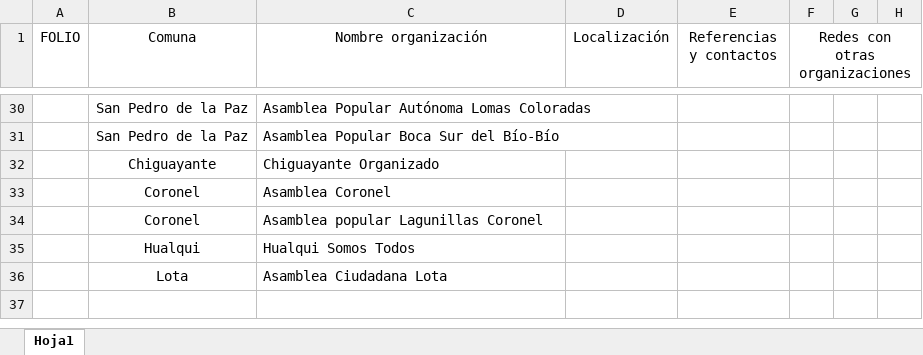
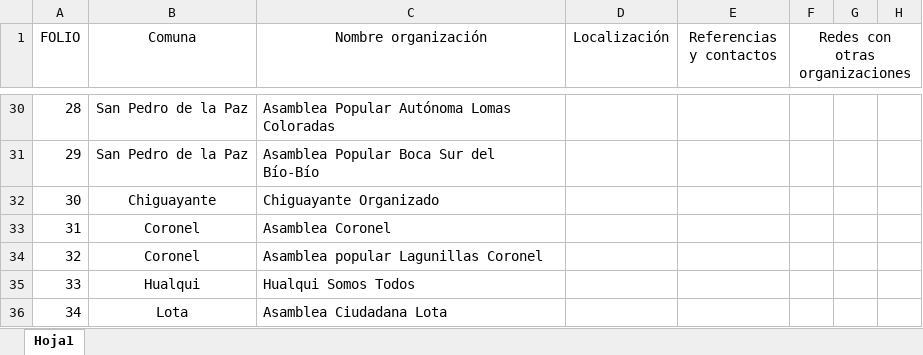
Before and after one commit to benja-emilio/base_conce, an Excel workbook: BBDD Gran Concepcion.xlsx, sheet Hoja1, drawn as a sheet; only a part is shown, gaps mark what is left out; values as stored, in another font and other column widths than the file's, no borders; the diff covers the shown part only; the diff names each change by its address in the sheet, - before the commit and + after, or states it on an @@ line.

```diff
--- a/BBDD Gran Concepcion.xlsx (sheet Hoja1)
+++ b/BBDD Gran Concepcion.xlsx (sheet Hoja1)
-A30 (FOLIO): (empty)
+A30 (FOLIO): 28
-A31 (FOLIO): (empty)
+A31 (FOLIO): 29
-A32 (FOLIO): (empty)
+A32 (FOLIO): 30
-A33 (FOLIO): (empty)
+A33 (FOLIO): 31
-A34 (FOLIO): (empty)
+A34 (FOLIO): 32
-A35 (FOLIO): (empty)
+A35 (FOLIO): 33
-A36 (FOLIO): (empty)
+A36 (FOLIO): 34
```
Also changed, not shown: 27 edited cells elsewhere in this sheet, 9 other files.
